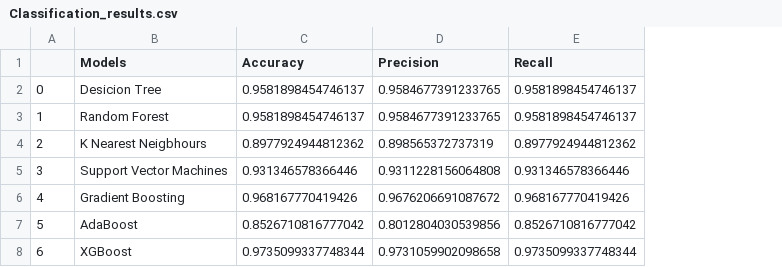
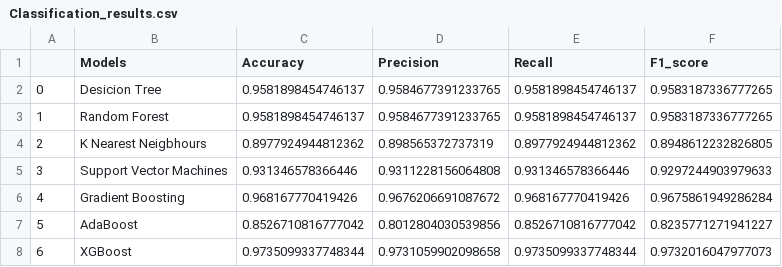
Before and after one commit to NavyaSai-V/Stellar_Object_Classification, a CSV file: data/Classification_results.csv, drawn as a sheet; the diff names each change by its address in the sheet, - before the commit and + after, or states it on an @@ line.

```diff
--- a/data/Classification_results.csv
+++ b/data/Classification_results.csv
+column F (F1_score), rows 2-8: 0.9583187336777265 | 0.9583187336777265 | 0.8948612232826805 | 0.9297244903979633 | 0.9675861949286284 | 0.8235771271941227 | 0.9732016047977073
```
Also changed, not shown: 3 other files.
